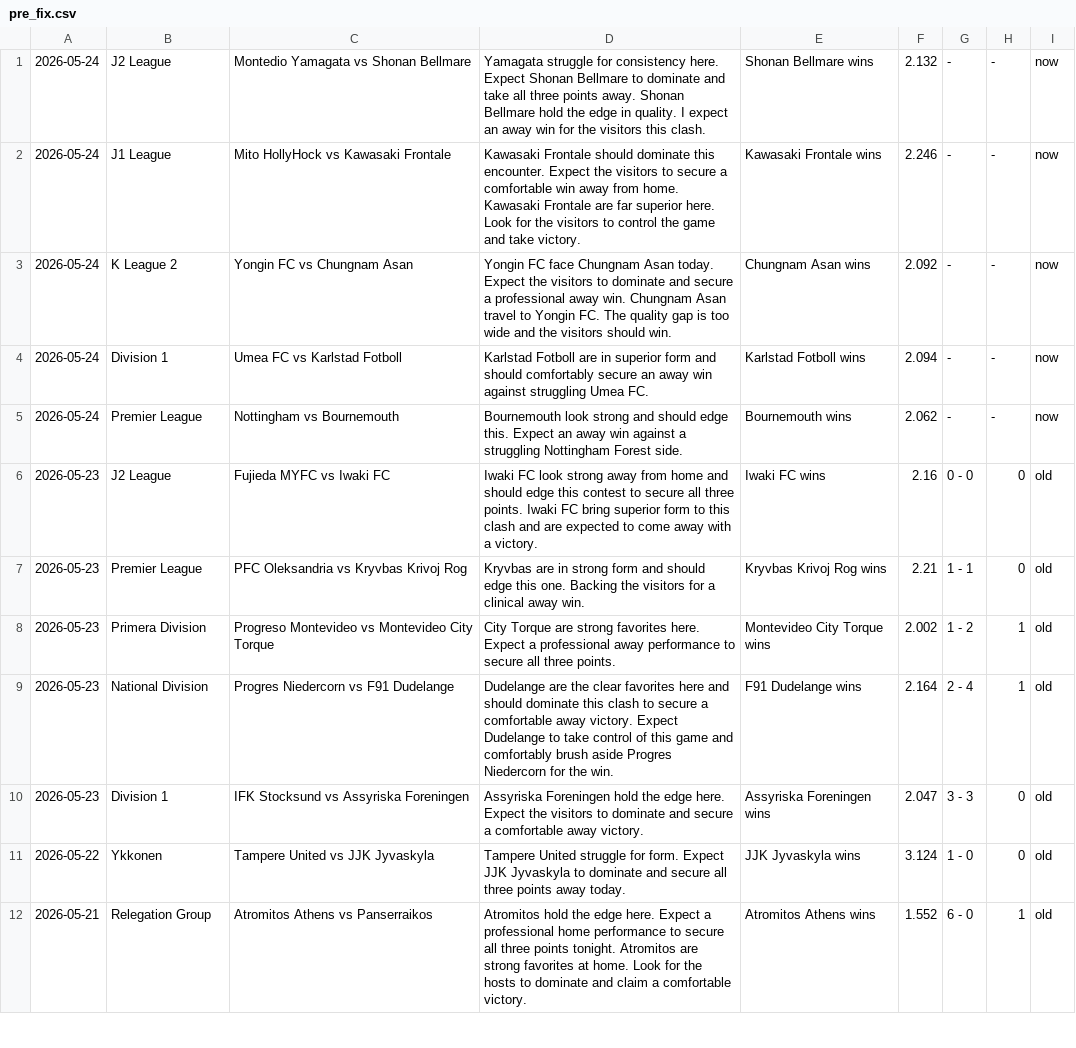
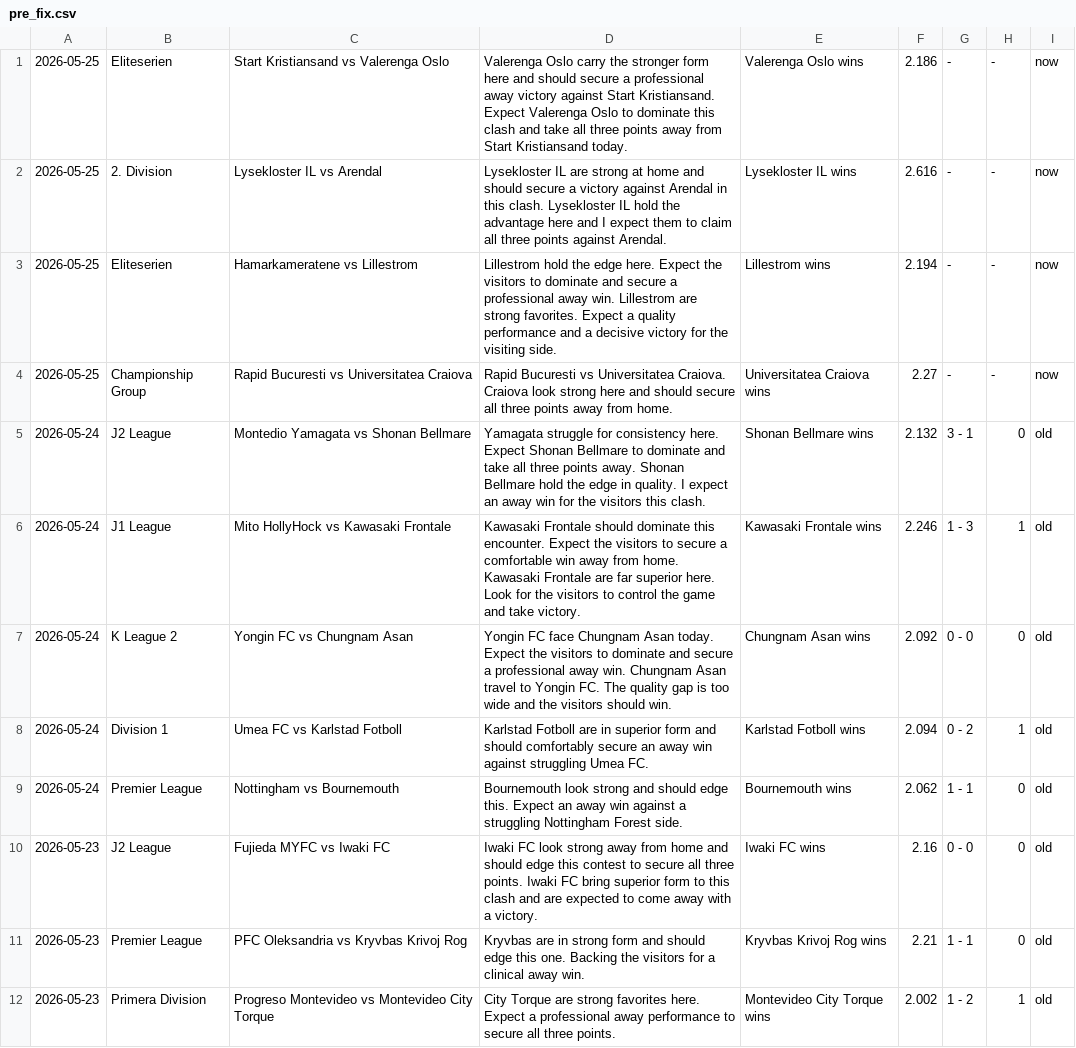
Before and after one commit to htetmyet/footytips, a CSV file: pre_fix.csv, drawn as a sheet; only a part is shown; the shorter side is filled out with more unchanged rows.

```diff
--- a/pre_fix.csv
+++ b/pre_fix.csv
@@ -1,6 +1,10 @@
-2026-05-24,J2 League,Montedio Yamagata vs Shonan Bellmare,Yamagata struggle for consistency here. Expect Shonan Bellmare to dominate and take all three points away. Shonan Bellmare hold the edge in quality. I expect an away win for the visitors this clash.,Shonan Bellmare wins,2.132,-,-,now
-2026-05-24,J1 League,Mito HollyHock vs Kawasaki Frontale,Kawasaki Frontale should dominate this encounter. Expect the visitors to secure a comfortable win away from home. Kawasaki Frontale are far superior here. Look for the visitors to control the game and take victory.,Kawasaki Frontale wins,2.246,-,-,now
-2026-05-24,K League 2,Yongin FC vs Chungnam Asan,Yongin FC face Chungnam Asan today. Expect the visitors to dominate and secure a professional away win. Chungnam Asan travel to Yongin FC. The quality gap is too wide and the visitors should win.,Chungnam Asan wins,2.092,-,-,now
-2026-05-24,Division 1,Umea FC vs Karlstad Fotboll,Karlstad Fotboll are in superior form and should comfortably secure an away win against struggling Umea FC.,Karlstad Fotboll wins,2.094,-,-,now
-2026-05-24,Premier League,Nottingham vs Bournemouth,Bournemouth look strong and should edge this. Expect an away win against a struggling Nottingham Forest side.,Bournemouth wins,2.062,-,-,now
+2026-05-25,Eliteserien,Start Kristiansand vs Valerenga Oslo,Valerenga Oslo carry the stronger form here and should secure a professional away victory against Start Kristiansand. Expect Valerenga Oslo to dominate this clash and take all three points away from Start Kristiansand today.,Valerenga Oslo wins,2.186,-,-,now
+2026-05-25,2. Division,Lysekloster IL vs Arendal,Lysekloster IL are strong at home and should secure a victory against Arendal in this clash. Lysekloster IL hold the advantage here and I expect them to claim all three points against Arendal.,Lysekloster IL wins,2.616,-,-,now
+2026-05-25,Eliteserien,Hamarkameratene vs Lillestrom,Lillestrom hold the edge here. Expect the visitors to dominate and secure a professional away win. Lillestrom are strong favorites. Expect a quality performance and a decisive victory for the visiting side.,Lillestrom wins,2.194,-,-,now
+2026-05-25,Championship Group,Rapid Bucuresti vs Universitatea Craiova,Rapid Bucuresti vs Universitatea Craiova. Craiova look strong here and should secure all three points away from home.,Universitatea Craiova wins,2.27,-,-,now
+2026-05-24,J2 League,Montedio Yamagata vs Shonan Bellmare,Yamagata struggle for consistency here. Expect Shonan Bellmare to dominate and take all three points away. Shonan Bellmare hold the edge in quality. I expect an away win for the visitors this clash.,Shonan Bellmare wins,2.132,3 - 1,0,old
+2026-05-24,J1 League,Mito HollyHock vs Kawasaki Frontale,Kawasaki Frontale should dominate this encounter. Expect the visitors to secure a comfortable win away from home. Kawasaki Frontale are far superior here. Look for the visitors to control the game and take victory.,Kawasaki Frontale wins,2.246,1 - 3,1,old
+2026-05-24,K League 2,Yongin FC vs Chungnam Asan,Yongin FC face Chungnam Asan today. Expect the visitors to dominate and secure a professional away win. Chungnam Asan travel to Yongin FC. The quality gap is too wide and the visitors should win.,Chungnam Asan wins,2.092,0 - 0,0,old
+2026-05-24,Division 1,Umea FC vs Karlstad Fotboll,Karlstad Fotboll are in superior form and should comfortably secure an away win against struggling Umea FC.,Karlstad Fotboll wins,2.094,0 - 2,1,old
+2026-05-24,Premier League,Nottingham vs Bournemouth,Bournemouth look strong and should edge this. Expect an away win against a struggling Nottingham Forest side.,Bournemouth wins,2.062,1 - 1,0,old
 2026-05-23,J2 League,Fujieda MYFC vs Iwaki FC,Iwaki FC look strong away from home and should edge this contest to secure all three points. Iwaki FC bring superior form to this clash and are expected to come away with a victory.,Iwaki FC wins,2.16,0 - 0,0,old
```
Also changed, not shown: free_fix.csv.
